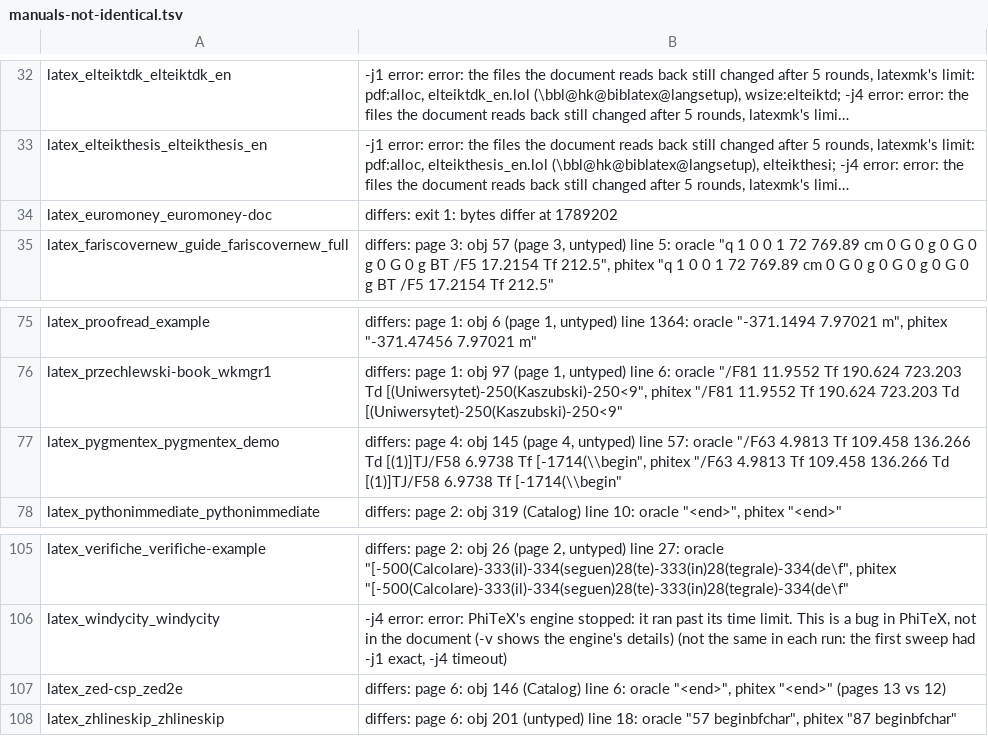
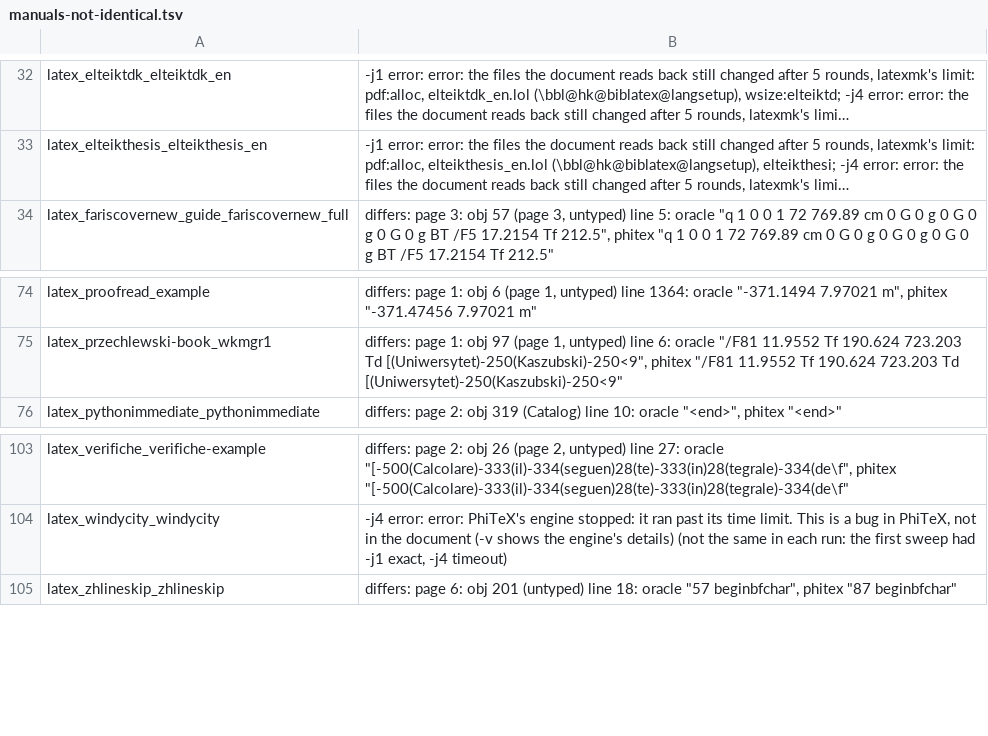
Before and after one commit to accl-kaust/PhiTeX, a TSV file: ci/manuals-not-identical.tsv, drawn as a sheet; only a part is shown, gaps mark what is left out; long unchanged cells end in …; the diff names each change by its address in the sheet, - before the commit and + after, or states it on an @@ line.

Commit message:
ci: \valign (4f91e5411; accl 22456) makes euromoney-doc, pygmentex_demo and zed2e identical at -j1 and -j4; they leave the not-identical list; 107 are left. heria-proposal gets past its \valign (LaTeX's faked \texteuro) and its pages are identical; its tcbraster destinations inside \rotatebox{90} still differ (/XYZ top 4096pt below pdfTeX's), a \pdfdest-under-\pdfsetmatrix cause reproduced by \hypertarget in \rotatebox (accl 22467)

```diff
--- a/ci/manuals-not-identical.tsv
+++ b/ci/manuals-not-identical.tsv
-row 34: latex_euromoney_euromoney-doc | differs: exit 1: bytes differ at 1789202
-row 77: latex_pygmentex_pygmentex_demo | differs: page 4: obj 145 (page 4, untyped) line 57: oracle "/F63 4.9813 Tf 109.458 136.266 Td [(1)]TJ/F58 6.9738 Tf [-1714(\\begin", phitex "/F63 4.9813 Tf 109.458 136.266 Td [(1)]TJ/F58 6.9738 Tf [-1714(\\begin"
-row 107: latex_zed-csp_zed2e | differs: page 6: obj 146 (Catalog) line 6: oracle "<end>", phitex "<end>" (pages 13 vs 12)
```
